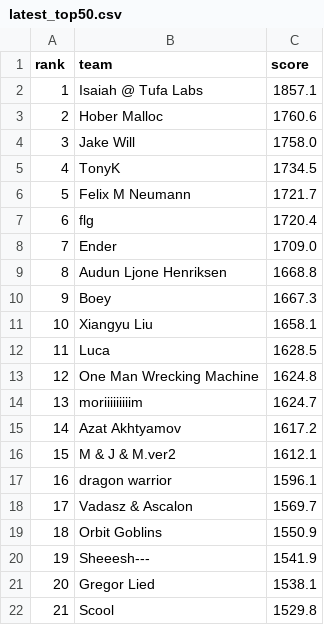
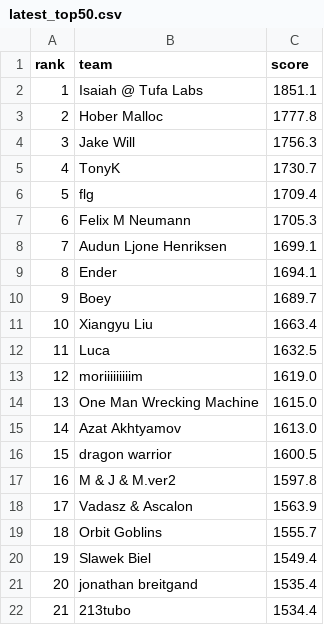
Before and after one commit to slawekslex/orbit-lb, a CSV file: latest_top50.csv, drawn as a sheet; only a part is shown; the diff covers the shown part only.

```diff
--- a/latest_top50.csv
+++ b/latest_top50.csv
@@ -1,22 +1,22 @@
 rank,team,score
-1,Isaiah @ Tufa Labs,1857.1
-2,Hober Malloc,1760.6
-3,Jake Will,1758.0
-4,TonyK,1734.5
-5,Felix M Neumann,1721.7
-6,flg,1720.4
-7,Ender,1709.0
-8,Audun Ljone Henriksen,1668.8
-9,Boey,1667.3
-10,Xiangyu Liu,1658.1
-11,Luca,1628.5
-12,One Man Wrecking Machine,1624.8
-13,moriiiiiiiiim,1624.7
-14,Azat Akhtyamov,1617.2
-15,M & J & M.ver2,1612.1
-16,dragon warrior,1596.1
-17,Vadasz & Ascalon,1569.7
-18,Orbit Goblins,1550.9
-19,Sheeesh---,1541.9
-20,Gregor Lied,1538.1
-21,Scool,1529.8
+1,Isaiah @ Tufa Labs,1851.1
+2,Hober Malloc,1777.8
+3,Jake Will,1756.3
+4,TonyK,1730.7
+5,flg,1709.4
+6,Felix M Neumann,1705.3
+7,Audun Ljone Henriksen,1699.1
+8,Ender,1694.1
+9,Boey,1689.7
+10,Xiangyu Liu,1663.4
+11,Luca,1632.5
+12,moriiiiiiiiim,1619.0
+13,One Man Wrecking Machine,1615.0
+14,Azat Akhtyamov,1613.0
+15,dragon warrior,1600.5
+16,M & J & M.ver2,1597.8
+17,Vadasz & Ascalon,1563.9
+18,Orbit Goblins,1555.7
+19,Slawek Biel,1549.4
+20,jonathan breitgand,1535.4
+21,213tubo,1534.4
```
Also changed, not shown: 50 edited cells elsewhere in this file, rank_history.csv, top50_history.csv.
